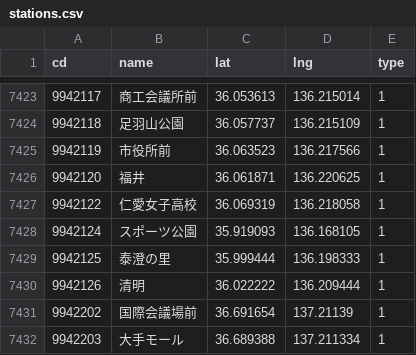
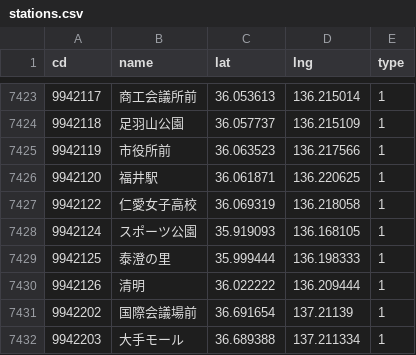
Before and after one commit to shinagaki/ekimemo-map, a CSV file: source/data/stations.csv, drawn as a sheet; only a part is shown, gaps mark what is left out.

Commit message:
modified stations.csv

```diff
--- a/source/data/stations.csv
+++ b/source/data/stations.csv
@@ -7425,3 +7425,3 @@ cd,name,lat,lng,type
 9942119,市役所前,36.063523,136.217566,1
-9942120,福井,36.061871,136.220625,1
+9942120,福井駅,36.061871,136.220625,1
 9942122,仁愛女子高校,36.069319,136.218058,1
```
